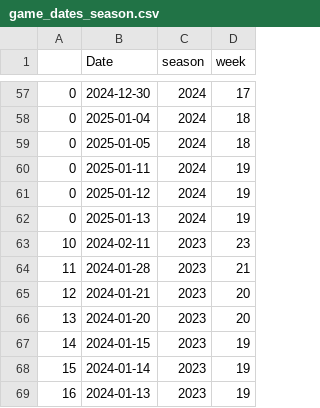
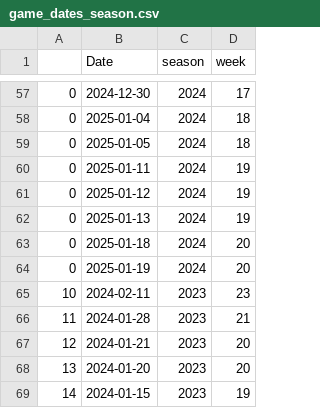
Before and after one commit to mseewaters/beatingtheodds, a CSV file: data/game_dates_season.csv, drawn as a sheet; only a part is shown, gaps mark what is left out; the shorter side is filled out with more unchanged rows.

```diff
--- a/data/game_dates_season.csv
+++ b/data/game_dates_season.csv
@@ -62,2 +62,4 @@
 0,2025-01-13,2024,19
+0,2025-01-18,2024,20
+0,2025-01-19,2024,20
 10,2024-02-11,2023,23
```
Also changed, not shown: data/nfl_games_pfr.csv, data/nfl_games_pfr_raw.csv, 3 other files.
